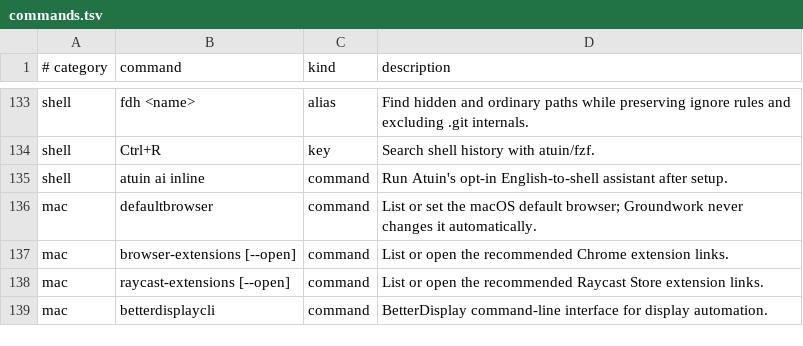
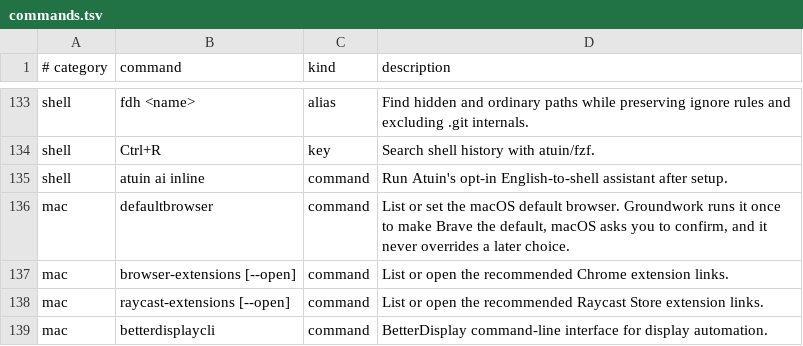
Before and after one commit to jasondockery/groundwork-mac, a TSV file: home/dot_local/share/groundwork/commands.tsv, drawn as a sheet; only a part is shown, gaps mark what is left out.

Commit message:
feat: make Brave the macOS default browser once
Install the brave-browser cask on desktop Macs, write Brave's managed
policies as a profile from core/browser/brave.json, and run
defaultbrowser once after Brave passes a headless launch check. macOS
shows its own confirmation. The switch is recorded in
~/.local/state/groundwork/brave.state, never repeats, leaves a default
other than Safari or Chrome alone, and waits for the next desktop run
without a GUI session. Chrome stays installed.

Dependency change: core submodule bc21e62 -> v0.7.1 (8289987). Reason:
v0.7.1 is the newest core tag that ships browser/brave.json, the single
source for Brave policies and the Bitwarden offer. bootstrap-mac.sh now
initializes submodules so the spec exists on a fresh checkout.

Refs jasondockery/groundwork-core#37 and
jasondockery/groundwork-omarchy-mac-arm64#75.

```diff
--- a/home/dot_local/share/groundwork/commands.tsv
+++ b/home/dot_local/share/groundwork/commands.tsv
@@ -135,3 +135,3 @@ shell	Ctrl+R	key	Search shell history with atuin/fzf.
 shell	atuin ai inline	command	Run Atuin's opt-in English-to-shell assistant after setup.
-mac	defaultbrowser	command	List or set the macOS default browser; Groundwork never changes it automatically.
+mac	defaultbrowser	command	List or set the macOS default browser. Groundwork runs it once to make Brave the default, macOS asks you to confirm, and it never overrides a later choice.
 mac	browser-extensions [--open]	command	List or open the recommended Chrome extension links.
```
Also changed, not shown: 12 other files.
